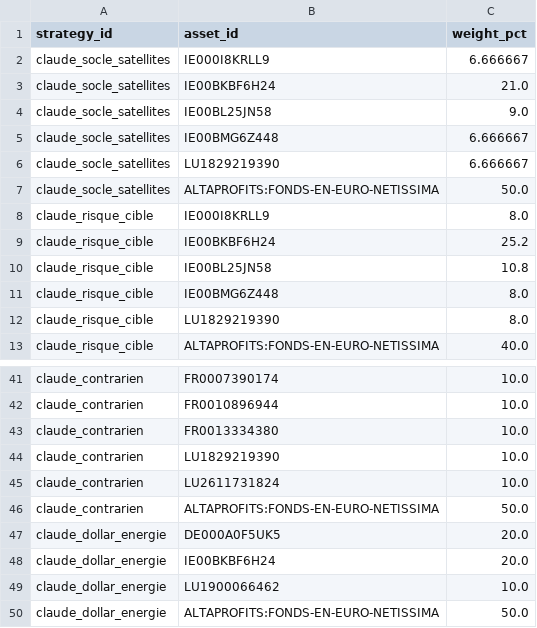
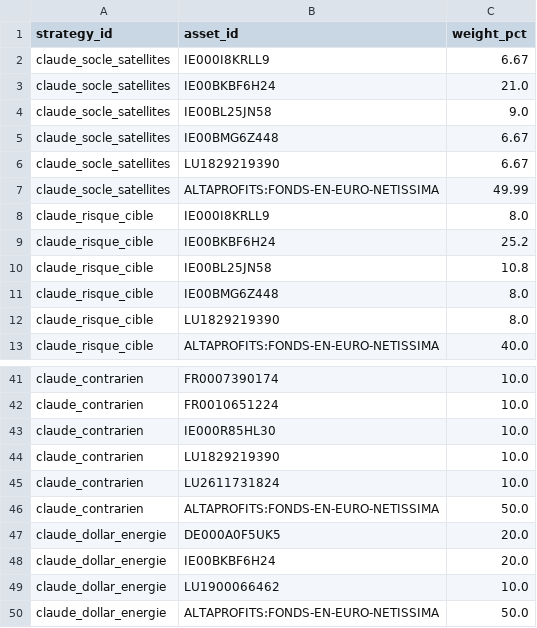
Before and after one commit to OPCooaching/assurance-vie-data, a CSV file: data/claude/latest_allocations.csv, drawn as a sheet; only a part is shown, gaps mark what is left out; the diff covers the shown part only; the diff names each change by its address in the sheet, - before the commit and + after, or states it on an @@ line.

```diff
--- a/data/claude/latest_allocations.csv
+++ b/data/claude/latest_allocations.csv
-C2 (weight_pct): 6.666667
+C2 (weight_pct): 6.67
-C5:C6 (weight_pct): 6.666667
+C5:C6 (weight_pct): 6.67
-C7 (weight_pct): 50.0
+C7 (weight_pct): 49.99
-B42 (asset_id): FR0010896944
+B42 (asset_id): FR0010651224
-B43 (asset_id): FR0013334380
+B43 (asset_id): IE000R85HL30
```
Also changed, not shown: 3 added rows, 3 removed rows and 21 edited cells elsewhere in this file, data/claude/performance.csv, 5 other files.
